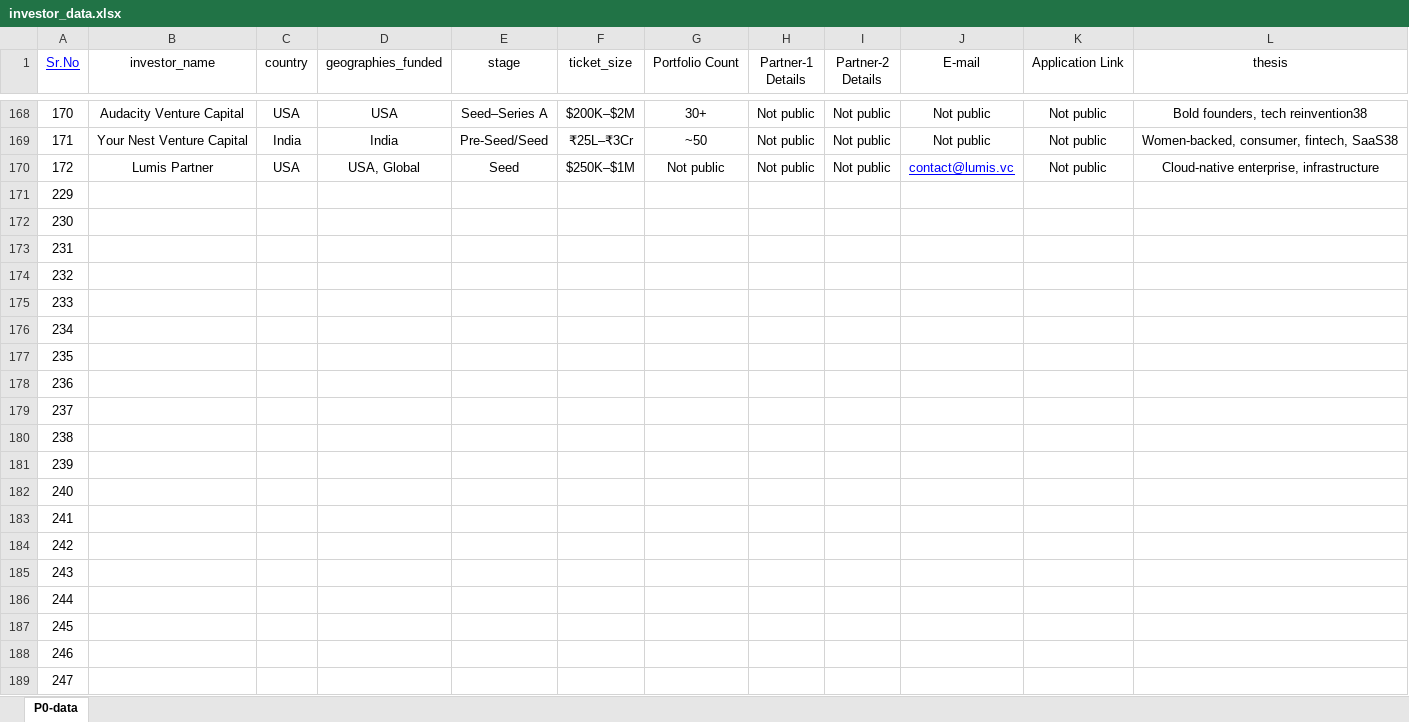
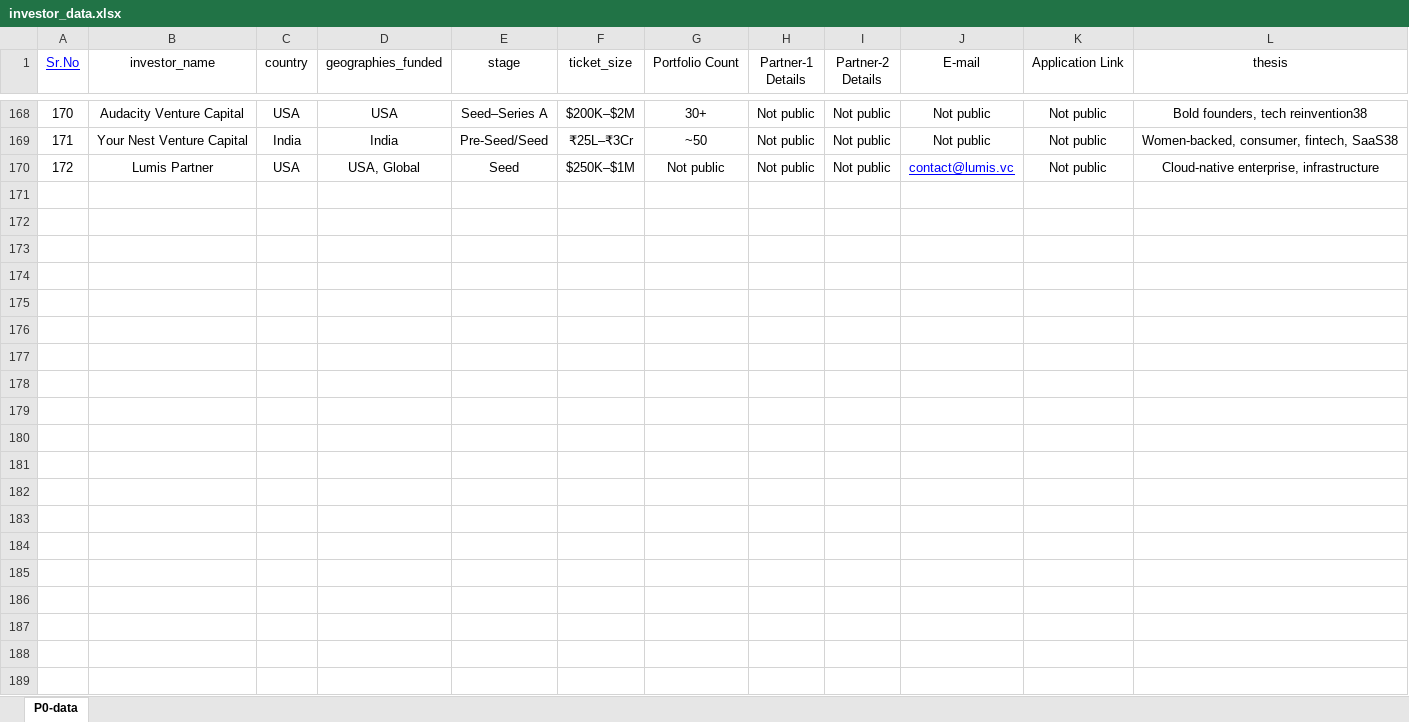
Before and after one commit to sarveshwar08/pitchpair-matching-engine, an Excel workbook: assets/investor_data.xlsx, sheet P0-data, drawn as a sheet; only a part is shown, gaps mark what is left out; values as stored, in another font and other column widths than the file's, no borders; charts and pictures not drawn; the diff covers the shown part only; the diff names each change by its address in the sheet, - before the commit and + after, or states it on an @@ line.

```diff
--- a/assets/investor_data.xlsx (sheet P0-data)
+++ b/assets/investor_data.xlsx (sheet P0-data)
-row 171: 229
-row 172: 230
-row 173: 231
-row 174: 232
-row 175: 233
-row 176: 234
-row 177: 235
-row 178: 236
-row 179: 237
-row 180: 238
-row 181: 239
-row 182: 240
-row 183: 241
-row 184: 242
-row 185: 243
-row 186: 244
-row 187: 245
-row 188: 246
-row 189: 247
```
Also changed, not shown: 72 removed rows elsewhere in this sheet, 12 other files.
